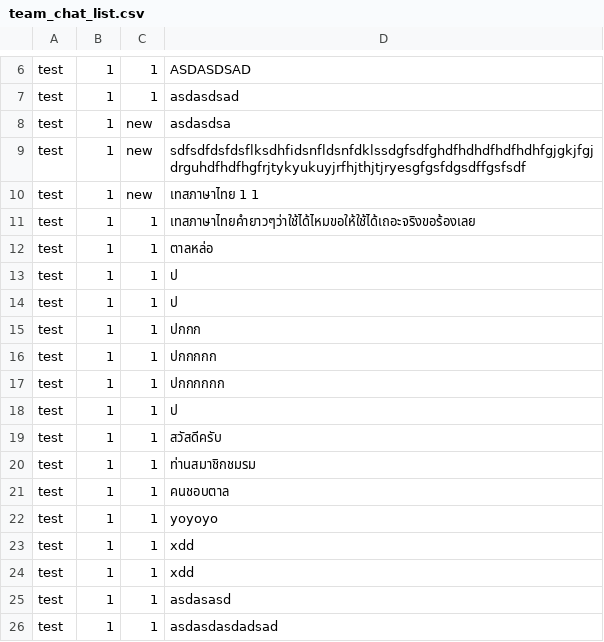
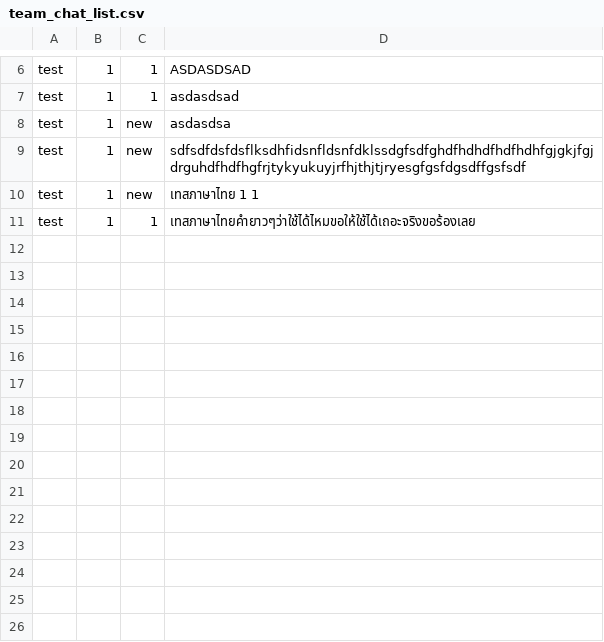
Before and after one commit to newnonsick/CS211-Project, a CSV file: data/team_chat_list.csv, drawn as a sheet; only a part is shown, gaps mark what is left out.

```diff
--- a/data/team_chat_list.csv
+++ b/data/team_chat_list.csv
@@ -11,16 +11 @@ test,1,new,เทสภาษาไทย 1 1
 test,1,1,เทสภาษาไทยคำยาวๆว่าใช้ได้ไหมขอให้ใช้ได้เถอะจริงขอร้องเลย
-test,1,1,ตาลหล่อ
-test,1,1,ป
-test,1,1,ป
-test,1,1,ปกกก
-test,1,1,ปกกกกก
-test,1,1,ปกกกกกก
-test,1,1,ป
-test,1,1,สวัสดีครับ
-test,1,1,ท่านสมาชิกชมรม
-test,1,1,คนชอบตาล
-test,1,1,yoyoyo
-test,1,1,xdd
-test,1,1,xdd
-test,1,1,asdasasd
-test,1,1,asdasdasdadsad
```
Also changed, not shown: data/logInfo.csv, 4 other files.
